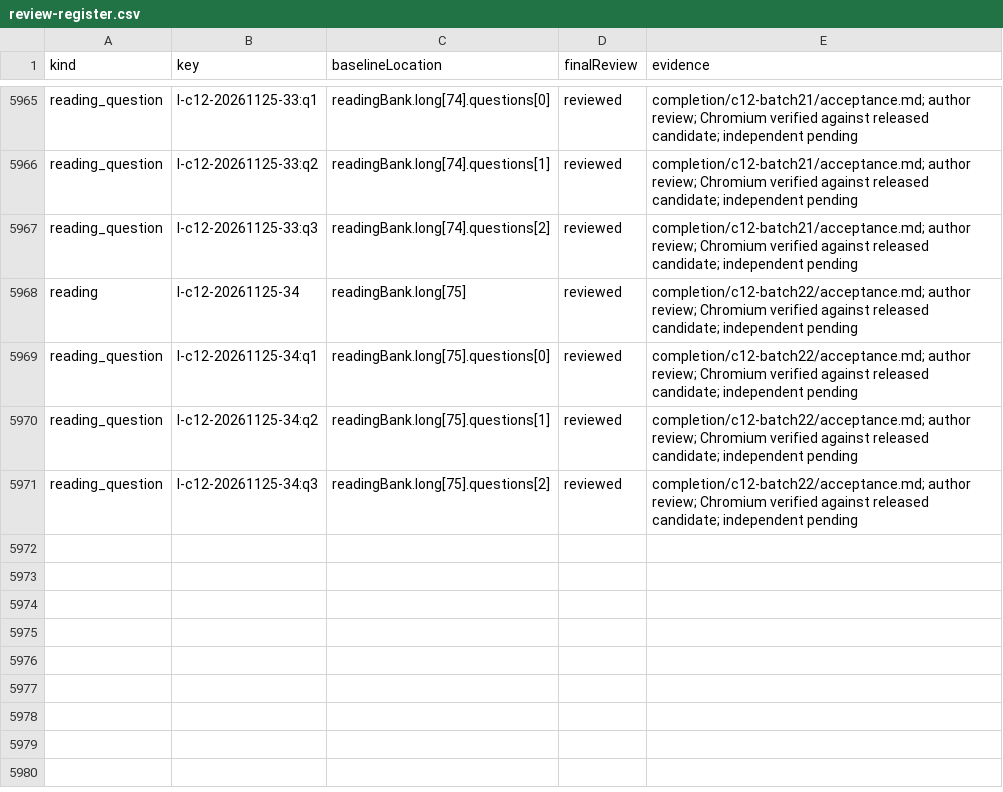
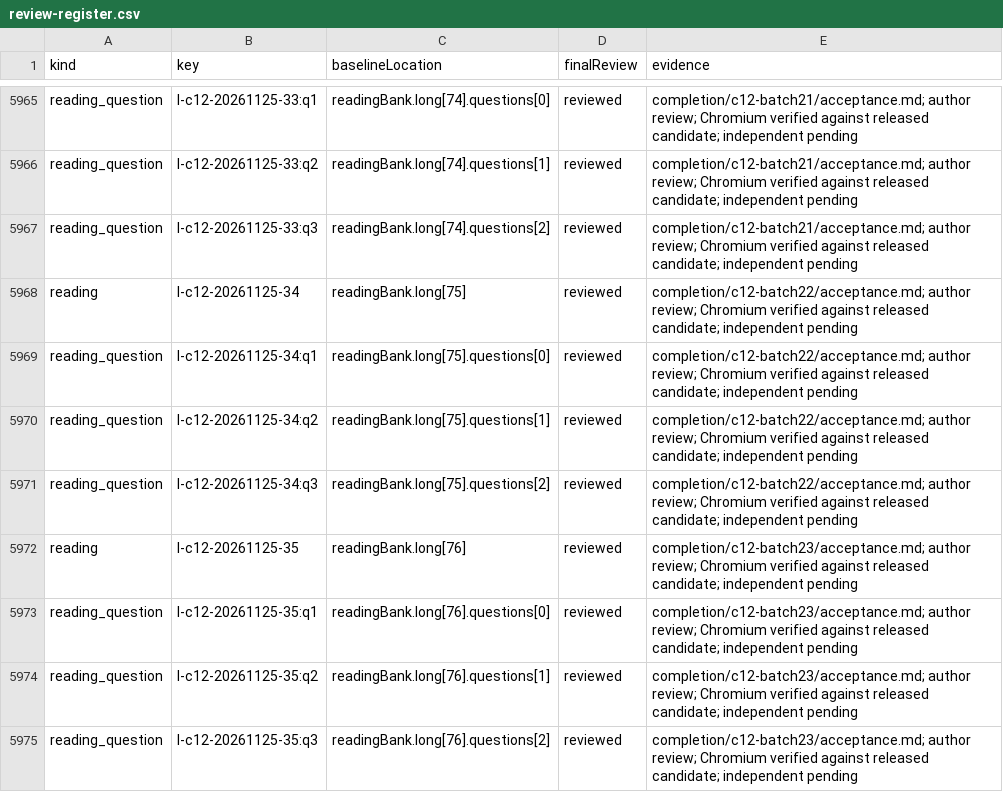
Before and after one commit to tereshchenkopavlo-gif/JLPT-N1, a CSV file: completion/review-register.csv, drawn as a sheet; only a part is shown, gaps mark what is left out.

```diff
--- a/completion/review-register.csv
+++ b/completion/review-register.csv
@@ -5971 +5971,5 @@ reading_question,l-c12-20261125-34:q2,readingBank.long[75].questions[1],reviewed
 reading_question,l-c12-20261125-34:q3,readingBank.long[75].questions[2],reviewed,completion/c12-batch22/acceptance.md; author review; Chromium verified against released candidate; independent pending
+reading,l-c12-20261125-35,readingBank.long[76],reviewed,completion/c12-batch23/acceptance.md; author review; Chromium verified against released candidate; independent pending
+reading_question,l-c12-20261125-35:q1,readingBank.long[76].questions[0],reviewed,completion/c12-batch23/acceptance.md; author review; Chromium verified against released candidate; independent pending
+reading_question,l-c12-20261125-35:q2,readingBank.long[76].questions[1],reviewed,completion/c12-batch23/acceptance.md; author review; Chromium verified against released candidate; independent pending
+reading_question,l-c12-20261125-35:q3,readingBank.long[76].questions[2],reviewed,completion/c12-batch23/acceptance.md; author review; Chromium verified against released candidate; independent pending
```
Also changed, not shown: 13 other files.
